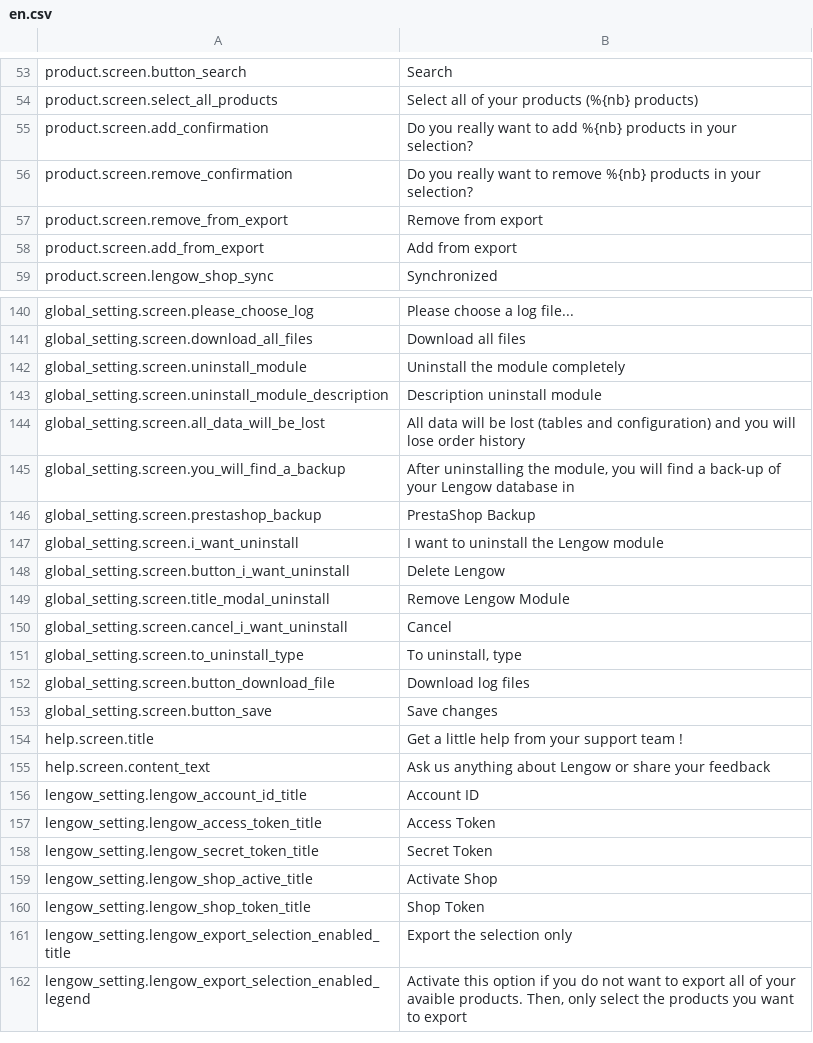
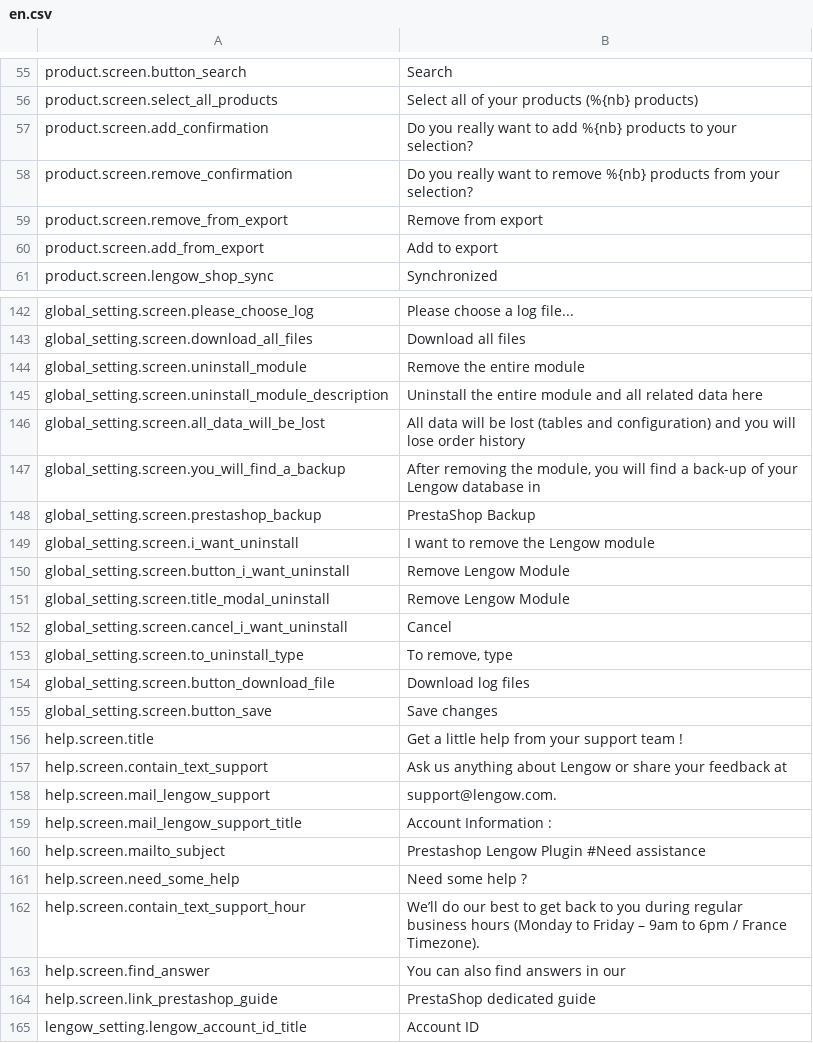
Before and after one commit to lengow/plugin-prestashop, a CSV file: translations/en.csv, drawn as a sheet; only a part is shown, gaps mark what is left out; the shorter side is filled out with more unchanged rows; the diff covers the shown part only.

```diff
--- a/translations/en.csv
+++ b/translations/en.csv
@@ -54,6 +56,6 @@ product.screen.button_search|Search
 product.screen.select_all_products|Select all of your products (%{nb} products)
-product.screen.add_confirmation|Do you really want to add %{nb} products in your selection?
-product.screen.remove_confirmation|Do you really want to remove %{nb} products in your selection?
+product.screen.add_confirmation|Do you really want to add %{nb} products to your selection?
+product.screen.remove_confirmation|Do you really want to remove %{nb} products from your selection?
 product.screen.remove_from_export|Remove from export
-product.screen.add_from_export|Add from export
+product.screen.add_from_export|Add to export
 product.screen.lengow_shop_sync|Synchronized
@@ -141,12 +143,12 @@ global_setting.screen.please_choose_log|Please choose a log file...
 global_setting.screen.download_all_files|Download all files
-global_setting.screen.uninstall_module|Uninstall the module completely
-global_setting.screen.uninstall_module_description|Description uninstall module
+global_setting.screen.uninstall_module|Remove the entire module
+global_setting.screen.uninstall_module_description|Uninstall the entire module and all related data here
 global_setting.screen.all_data_will_be_lost|All data will be lost (tables and configuration) and you will lose order history
-global_setting.screen.you_will_find_a_backup|After uninstalling the module, you will find a back-up of your Lengow database in
+global_setting.screen.you_will_find_a_backup|After removing the module, you will find a back-up of your Lengow database in
 global_setting.screen.prestashop_backup|PrestaShop Backup
-global_setting.screen.i_want_uninstall|I want to uninstall the Lengow module
-global_setting.screen.button_i_want_uninstall|Delete Lengow
+global_setting.screen.i_want_uninstall|I want to remove the Lengow module
+global_setting.screen.button_i_want_uninstall|Remove Lengow Module
 global_setting.screen.title_modal_uninstall|Remove Lengow Module
 global_setting.screen.cancel_i_want_uninstall|Cancel
-global_setting.screen.to_uninstall_type|To uninstall, type
+global_setting.screen.to_uninstall_type|To remove, type
 global_setting.screen.button_download_file|Download log files
@@ -154,3 +156,10 @@ global_setting.screen.button_save|Save changes
 help.screen.title|Get a little help from your support team !
-help.screen.content_text|Ask us anything about Lengow or share your feedback
+help.screen.contain_text_support|Ask us anything about Lengow or share your feedback at
+help.screen.mail_lengow_support|support@lengow.com.
+help.screen.mail_lengow_support_title|Account Information :
+help.screen.mailto_subject|Prestashop Lengow Plugin #Need assistance
+help.screen.need_some_help|Need some help ?
+help.screen.contain_text_support_hour|We’ll do our best to get back to you during regular business hours (Monday to Friday – 9am to 6pm / France Timezone).
+help.screen.find_answer|You can also find answers in our
+help.screen.link_prestashop_guide|PrestaShop dedicated guide
 lengow_setting.lengow_account_id_title|Account ID
```
Also changed, not shown: 18 added rows, 15 removed rows and 71 edited cells elsewhere in this file, translations/fr.csv, 29 other files.
